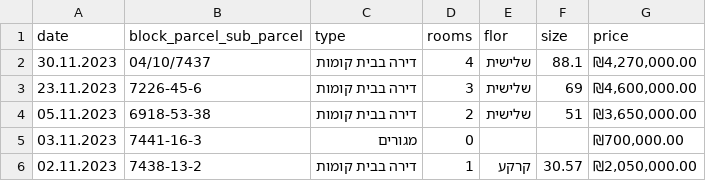
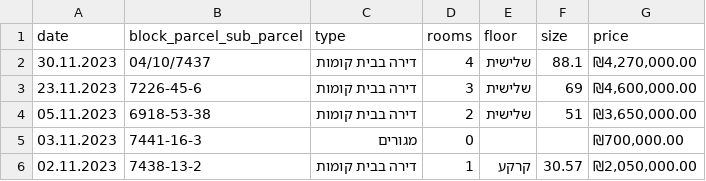
Before and after one commit to Shai2u/gis_ml_workshop_2024, a CSV file: Ex/Ex 2/real_estate_tlv.csv, drawn as a sheet; only a part is shown.

Commit message:
fix title

```diff
--- a/Ex/Ex 2/real_estate_tlv.csv
+++ b/Ex/Ex 2/real_estate_tlv.csv
@@ -1,2 +1,2 @@
-date,block_parcel_sub_parcel,type,rooms,flor,size,price
+date,block_parcel_sub_parcel,type,rooms,floor,size,price
 30.11.2023,04/10/7437,דירה בבית קומות ,4,שלישית,88.1,"₪4,270,000.00 "
```
